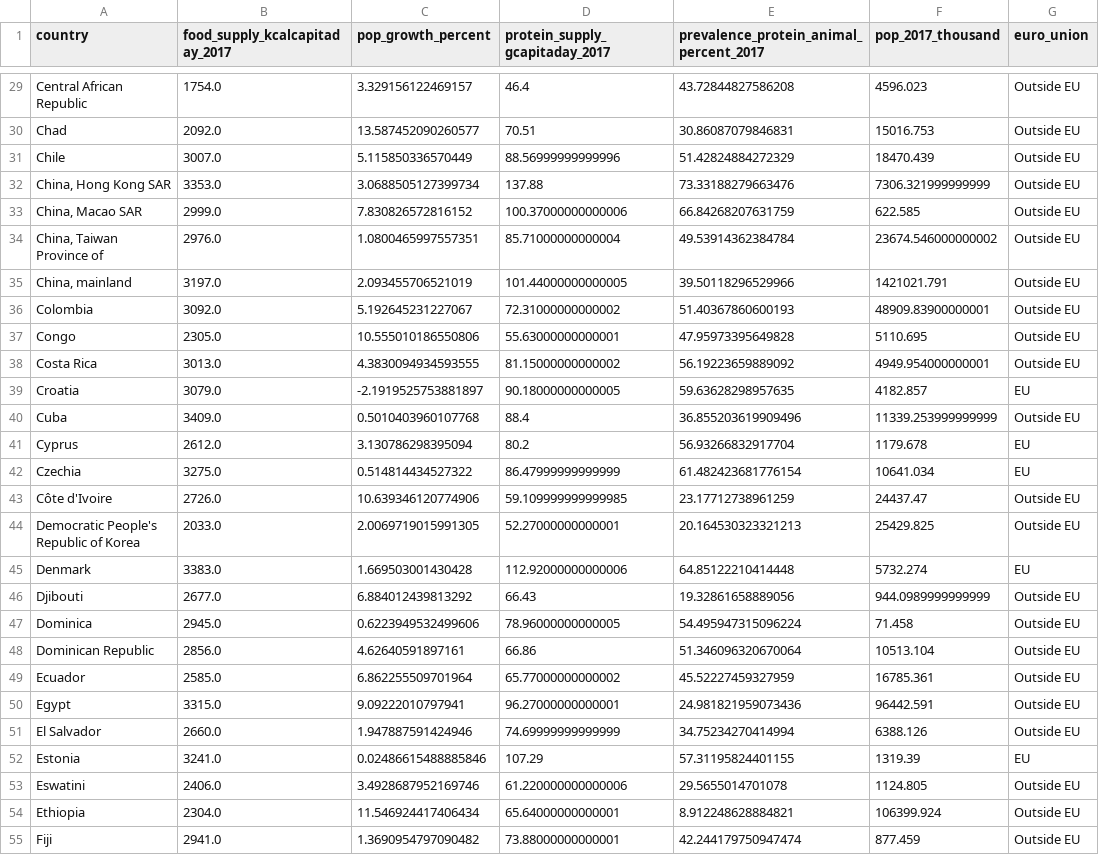
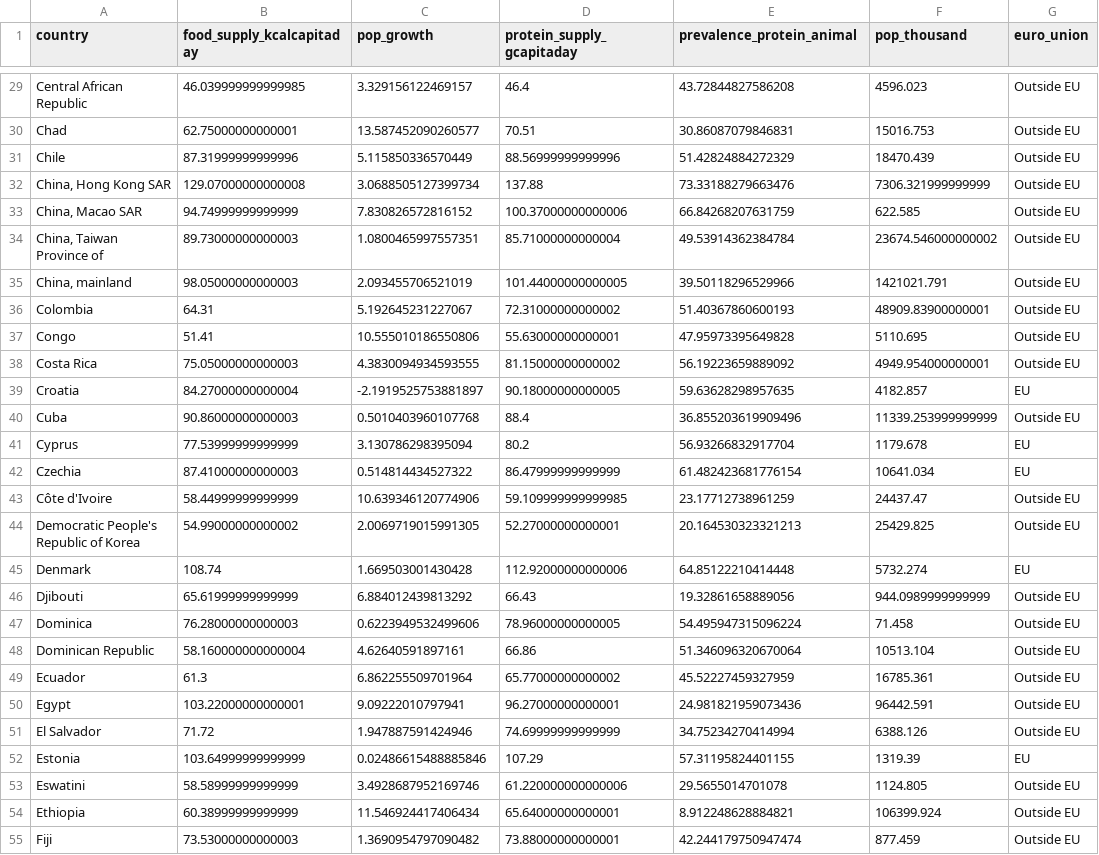
Before and after one commit to Michael-Orange/MarketStudy_ChickenExports_OC, a CSV file: data/output/data_country_simplified.csv, drawn as a sheet; only a part is shown, gaps mark what is left out; the diff covers the shown part only; the diff names each change by its address in the sheet, - before the commit and + after, or states it on an @@ line.

```diff
--- a/data/output/data_country_simplified.csv
+++ b/data/output/data_country_simplified.csv
-B1: food_supply_kcalcapitaday_2017
+B1: food_supply_kcalcapitaday
-C1: pop_growth_percent
+C1: pop_growth
-D1: protein_supply_gcapitaday_2017
+D1: protein_supply_gcapitaday
-E1: prevalence_protein_animal_percent_2017
+E1: prevalence_protein_animal
-F1: pop_2017_thousand
+F1: pop_thousand
-B29 (food_supply_kcalcapitaday): 1754.0
+B29 (food_supply_kcalcapitaday): 46.039999999999985
-B30 (food_supply_kcalcapitaday): 2092.0
+B30 (food_supply_kcalcapitaday): 62.75000000000001
-B31 (food_supply_kcalcapitaday): 3007.0
+B31 (food_supply_kcalcapitaday): 87.31999999999996
-B32 (food_supply_kcalcapitaday): 3353.0
+B32 (food_supply_kcalcapitaday): 129.07000000000008
-B33 (food_supply_kcalcapitaday): 2999.0
+B33 (food_supply_kcalcapitaday): 94.74999999999999
-B34 (food_supply_kcalcapitaday): 2976.0
+B34 (food_supply_kcalcapitaday): 89.73000000000003
-B35 (food_supply_kcalcapitaday): 3197.0
+B35 (food_supply_kcalcapitaday): 98.05000000000003
-B36 (food_supply_kcalcapitaday): 3092.0
+B36 (food_supply_kcalcapitaday): 64.31
-B37 (food_supply_kcalcapitaday): 2305.0
+B37 (food_supply_kcalcapitaday): 51.41
-B38 (food_supply_kcalcapitaday): 3013.0
+B38 (food_supply_kcalcapitaday): 75.05000000000003
-B39 (food_supply_kcalcapitaday): 3079.0
+B39 (food_supply_kcalcapitaday): 84.27000000000004
-B40 (food_supply_kcalcapitaday): 3409.0
+B40 (food_supply_kcalcapitaday): 90.86000000000003
-B41 (food_supply_kcalcapitaday): 2612.0
+B41 (food_supply_kcalcapitaday): 77.53999999999999
-B42 (food_supply_kcalcapitaday): 3275.0
+B42 (food_supply_kcalcapitaday): 87.41000000000003
-B43 (food_supply_kcalcapitaday): 2726.0
+B43 (food_supply_kcalcapitaday): 58.44999999999999
-B44 (food_supply_kcalcapitaday): 2033.0
+B44 (food_supply_kcalcapitaday): 54.99000000000002
-B45 (food_supply_kcalcapitaday): 3383.0
+B45 (food_supply_kcalcapitaday): 108.74
-B46 (food_supply_kcalcapitaday): 2677.0
+B46 (food_supply_kcalcapitaday): 65.61999999999999
-B47 (food_supply_kcalcapitaday): 2945.0
+B47 (food_supply_kcalcapitaday): 76.28000000000003
-B48 (food_supply_kcalcapitaday): 2856.0
+B48 (food_supply_kcalcapitaday): 58.160000000000004
-B49 (food_supply_kcalcapitaday): 2585.0
+B49 (food_supply_kcalcapitaday): 61.3
-B50 (food_supply_kcalcapitaday): 3315.0
+B50 (food_supply_kcalcapitaday): 103.22000000000001
-B51 (food_supply_kcalcapitaday): 2660.0
+B51 (food_supply_kcalcapitaday): 71.72
-B52 (food_supply_kcalcapitaday): 3241.0
+B52 (food_supply_kcalcapitaday): 103.64999999999999
-B53 (food_supply_kcalcapitaday): 2406.0
+B53 (food_supply_kcalcapitaday): 58.58999999999999
-B54 (food_supply_kcalcapitaday): 2304.0
+B54 (food_supply_kcalcapitaday): 60.38999999999999
-B55 (food_supply_kcalcapitaday): 2941.0
+B55 (food_supply_kcalcapitaday): 73.53000000000003
```
Also changed, not shown: 145 edited cells elsewhere in this file, data/output/data_country.csv, 4 other files.
